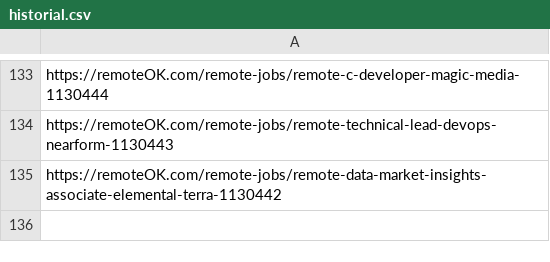
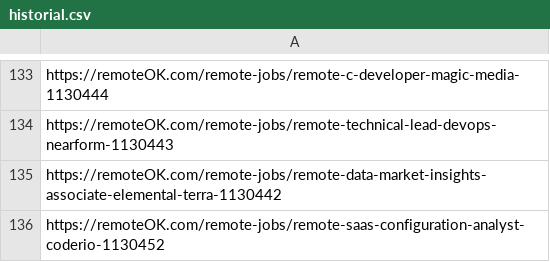
Before and after one commit to victormendoza2/SIG_CONVOCATORIAS, a CSV file: historial.csv, drawn as a sheet; only a part is shown, gaps mark what is left out.

```diff
--- a/historial.csv
+++ b/historial.csv
@@ -135 +135,2 @@ https://remoteOK.com/remote-jobs/remote-technical-lead-devops-nearform-1130443
 https://remoteOK.com/remote-jobs/remote-data-market-insights-associate-elemental-terra-1130442
+https://remoteOK.com/remote-jobs/remote-saas-configuration-analyst-coderio-1130452
```
Also changed, not shown: 1 other file.
